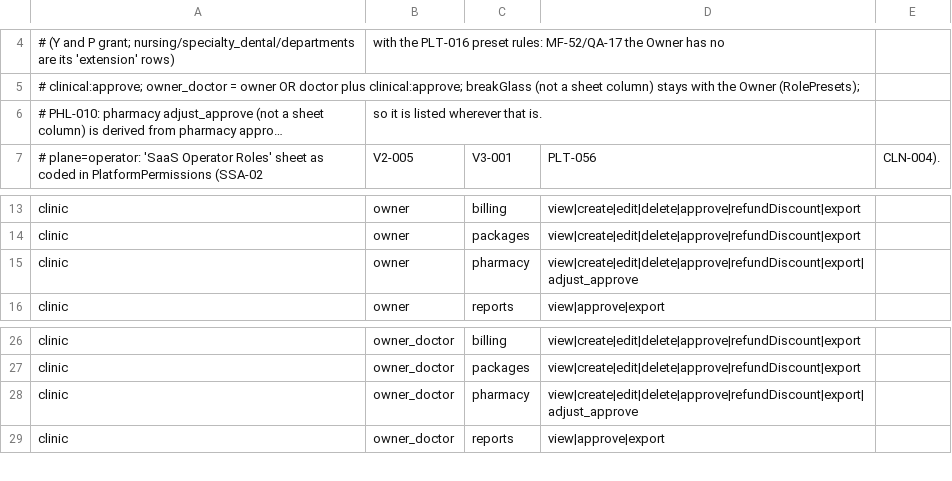
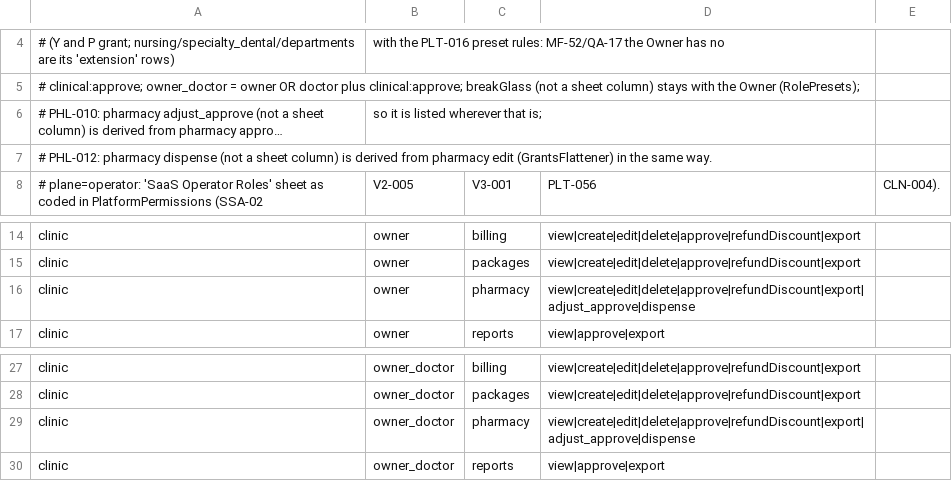
Before and after one commit to silpachandran08-web/Nabd, a CSV file: docs/security/rbac-matrix.csv, drawn as a sheet; only a part is shown, gaps mark what is left out; long unchanged cells end in …; addresses are those after the commit; the diff names each change by its address in the sheet, - before the commit and + after, or states it on an @@ line.

```diff
--- a/docs/security/rbac-matrix.csv
+++ b/docs/security/rbac-matrix.csv
-B6: so it is listed wherever that is.
+B6: so it is listed wherever that is;
+row 7: # PHL-012: pharmacy dispense (not a sheet column) is derived from pharmacy edit (GrantsFlattener) in the same way.
-D16: view|create|edit|delete|approve|refundDiscount|export|adjust_approve
+D16: view|create|edit|delete|approve|refundDiscount|export|adjust_approve|dispense
-D29: view|create|edit|delete|approve|refundDiscount|export|adjust_approve
+D29: view|create|edit|delete|approve|refundDiscount|export|adjust_approve|dispense
```
Also changed, not shown: docs/security/rbac-generated-clinic.csv, docs/security/rbac-generated-operator.csv, 41 other files.
